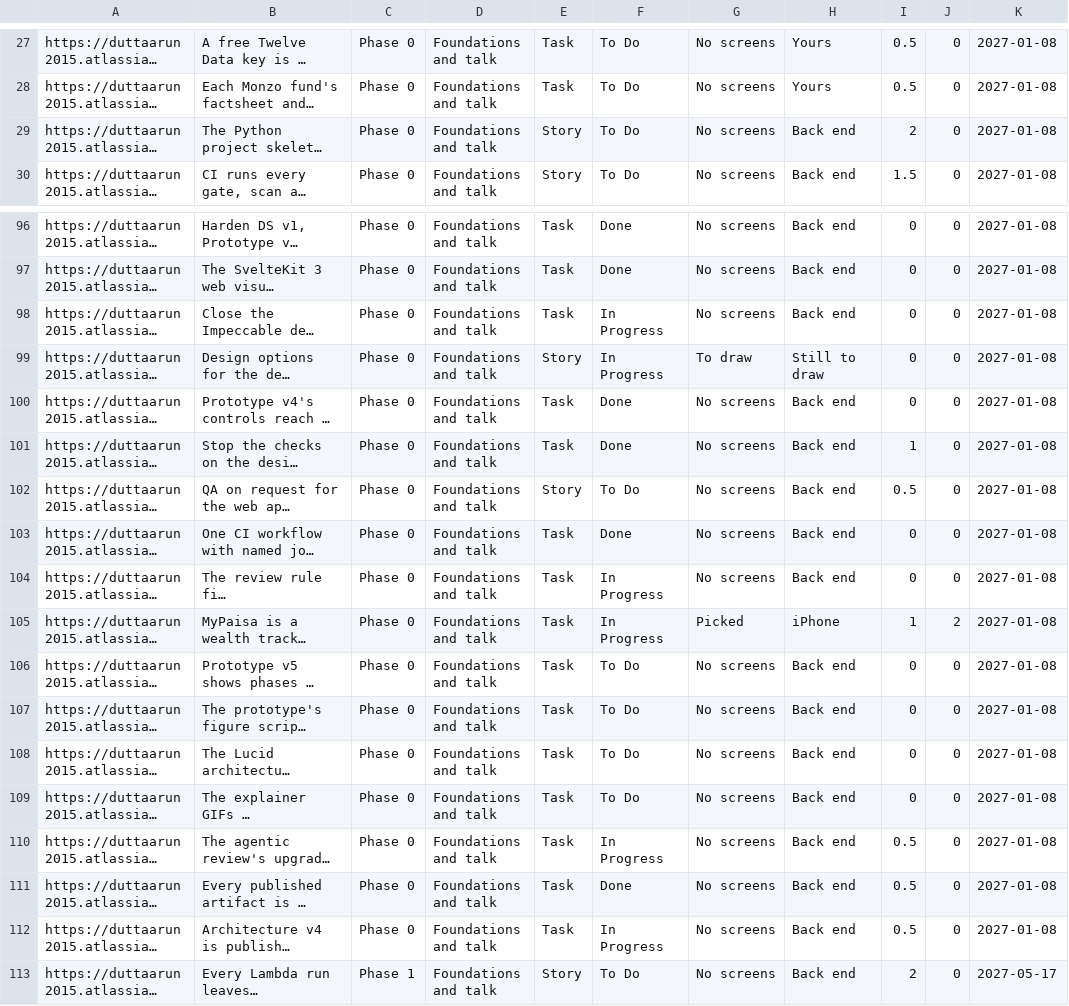
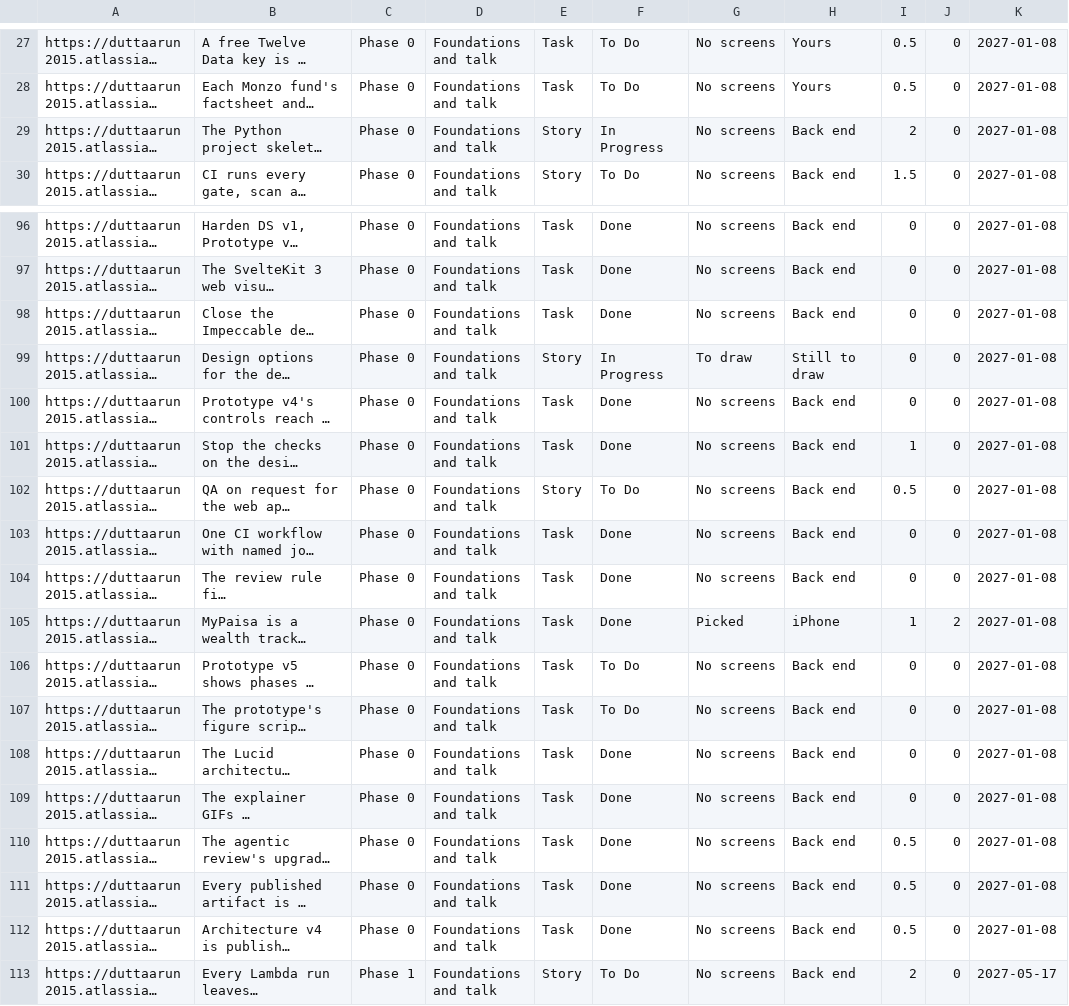
Before and after one commit to gilipersonal/mypaisa-agent, a CSV file: docs/confluence/stories.csv, drawn as a sheet; only a part is shown, gaps mark what is left out; long unchanged cells end in …; the diff names each change by its address in the sheet, - before the commit and + after, or states it on an @@ line.

```diff
--- a/docs/confluence/stories.csv
+++ b/docs/confluence/stories.csv
-F29: To Do
+F29: In Progress
-F98: In Progress
+F98: Done
-F104:F105: In Progress
+F104:F105: Done
-F108:F109: To Do
+F108:F109: Done
-F110: In Progress
+F110: Done
-F112: In Progress
+F112: Done
```
Also changed, not shown: 59 other files.
